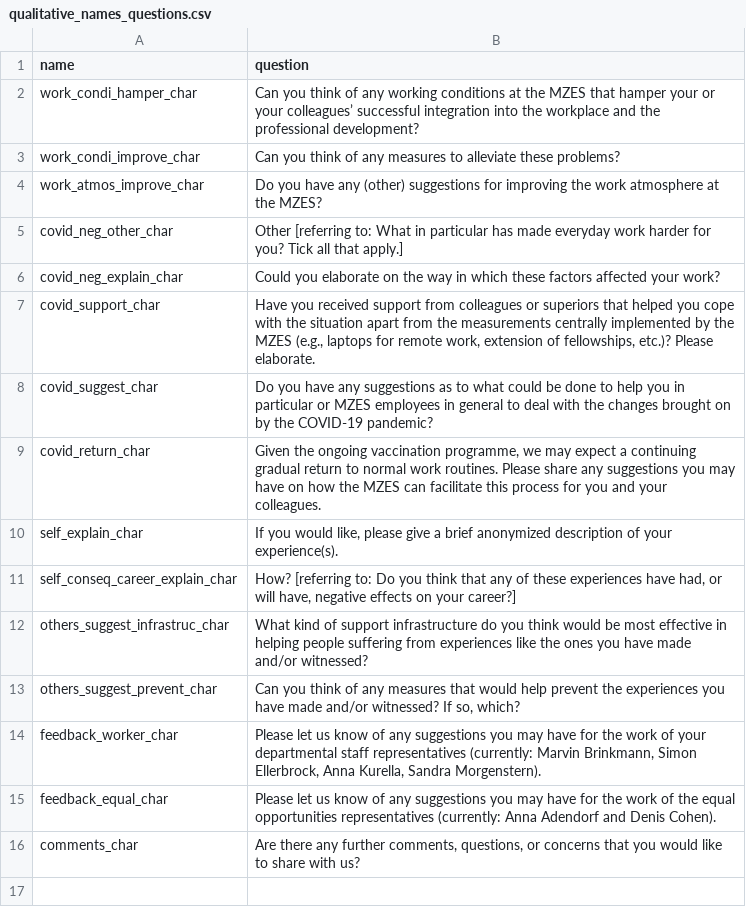
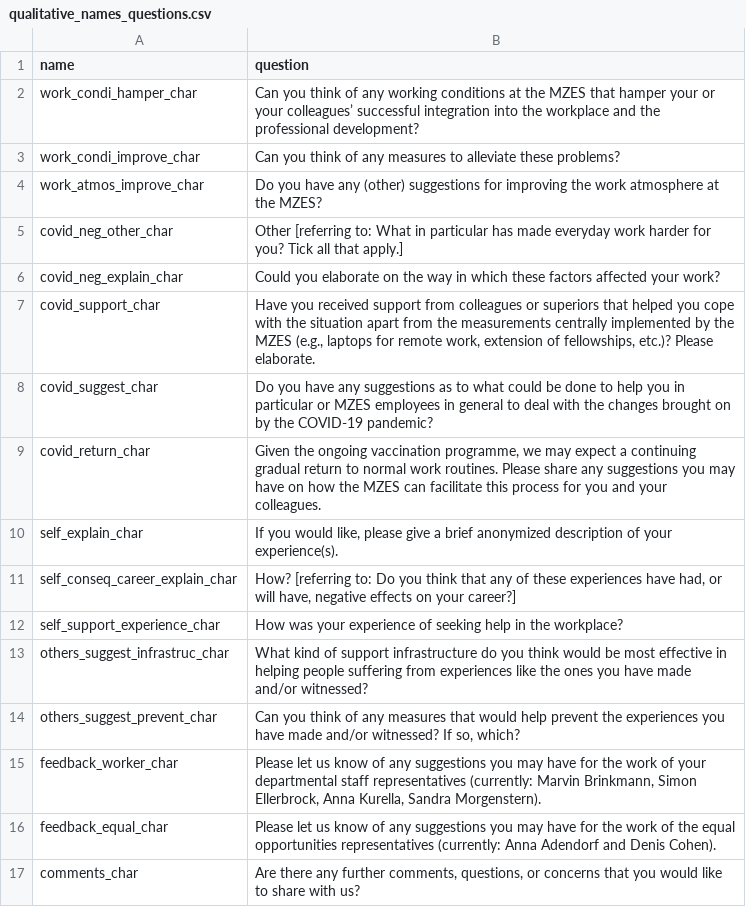
Before and after one commit to denis-cohen/mzes-respondi, a CSV file: aux-dat-external/qualitative_names_questions.csv, drawn as a sheet; the diff names each change by its address in the sheet, - before the commit and + after, or states it on an @@ line.

Commit message:
Updated qualitative question pipeline (added v_474-v_481)

```diff
--- a/aux-dat-external/qualitative_names_questions.csv
+++ b/aux-dat-external/qualitative_names_questions.csv
+row 12: self_support_experience_char | How was your experience of seeking help in the workplace?
```
Also changed, not shown: 2 other files.
